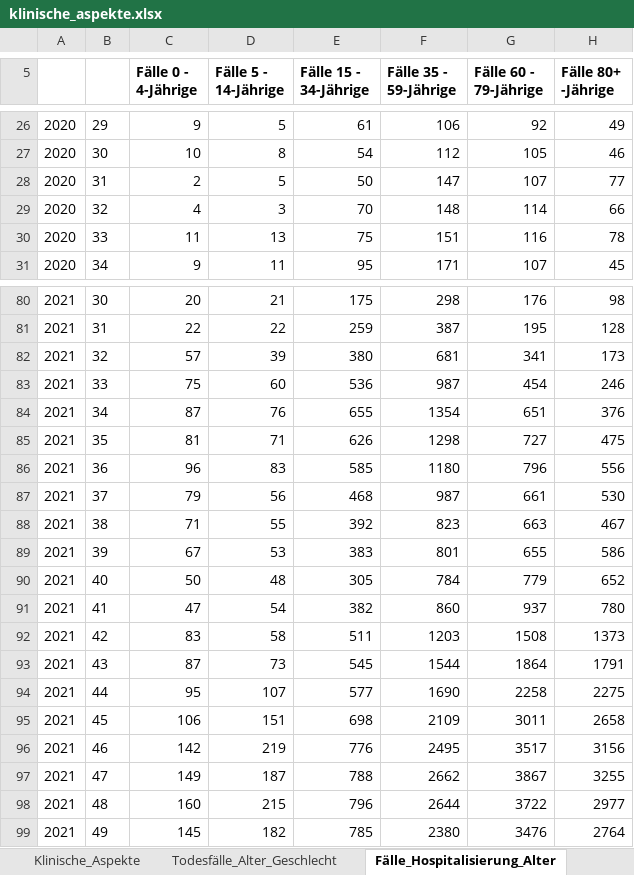
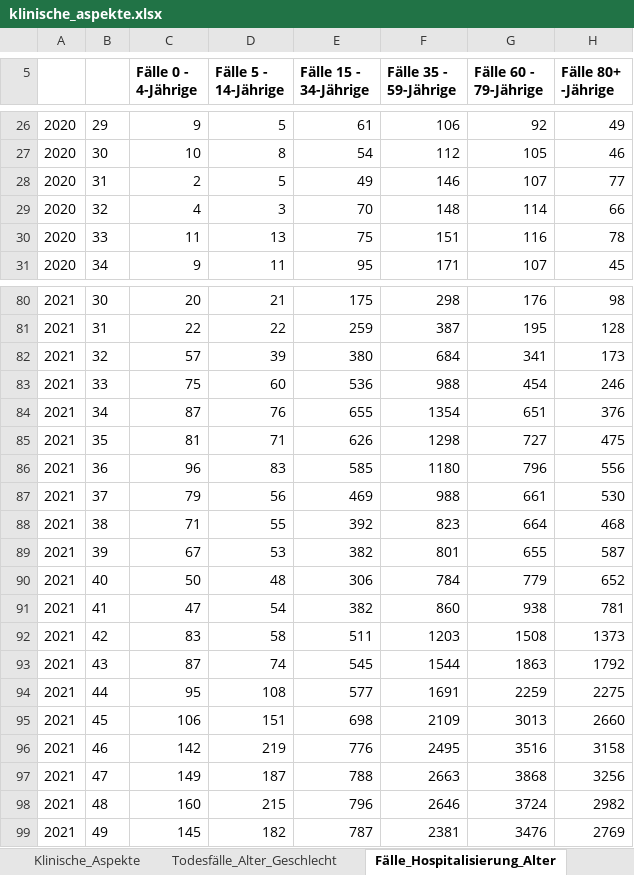
Before and after one commit to zidatalab/covid19dashboard, an Excel workbook: data/klinische_aspekte.xlsx, sheet Fälle_Hospitalisierung_Alter, drawn as a sheet; only a part is shown, gaps mark what is left out; values as stored, in another font and other column widths than the file's, no borders; the diff covers the shown part only; the diff names each change by its address in the sheet, - before the commit and + after, or states it on an @@ line.

```diff
--- a/data/klinische_aspekte.xlsx (sheet Fälle_Hospitalisierung_Alter)
+++ b/data/klinische_aspekte.xlsx (sheet Fälle_Hospitalisierung_Alter)
-E28 (Fälle 15 - 34-Jährige): 50
+E28 (Fälle 15 - 34-Jährige): 49
-F28 (Fälle 35 - 59-Jährige): 147
+F28 (Fälle 35 - 59-Jährige): 146
-F82 (Fälle 35 - 59-Jährige): 681
+F82 (Fälle 35 - 59-Jährige): 684
-F83 (Fälle 35 - 59-Jährige): 987
+F83 (Fälle 35 - 59-Jährige): 988
-E87 (Fälle 15 - 34-Jährige): 468
+E87 (Fälle 15 - 34-Jährige): 469
-F87 (Fälle 35 - 59-Jährige): 987
+F87 (Fälle 35 - 59-Jährige): 988
-G88 (Fälle 60 - 79-Jährige): 663
+G88 (Fälle 60 - 79-Jährige): 664
-H88 (Fälle 80+ -Jährige): 467
+H88 (Fälle 80+ -Jährige): 468
-E89 (Fälle 15 - 34-Jährige): 383
+E89 (Fälle 15 - 34-Jährige): 382
-H89 (Fälle 80+ -Jährige): 586
+H89 (Fälle 80+ -Jährige): 587
-E90 (Fälle 15 - 34-Jährige): 305
+E90 (Fälle 15 - 34-Jährige): 306
-G91 (Fälle 60 - 79-Jährige): 937
+G91 (Fälle 60 - 79-Jährige): 938
-H91 (Fälle 80+ -Jährige): 780
+H91 (Fälle 80+ -Jährige): 781
-D93 (Fälle 5 - 14-Jährige): 73
+D93 (Fälle 5 - 14-Jährige): 74
-G93 (Fälle 60 - 79-Jährige): 1864
+G93 (Fälle 60 - 79-Jährige): 1863
-H93 (Fälle 80+ -Jährige): 1791
+H93 (Fälle 80+ -Jährige): 1792
-D94 (Fälle 5 - 14-Jährige): 107
+D94 (Fälle 5 - 14-Jährige): 108
-F94 (Fälle 35 - 59-Jährige): 1690
+F94 (Fälle 35 - 59-Jährige): 1691
-G94 (Fälle 60 - 79-Jährige): 2258
+G94 (Fälle 60 - 79-Jährige): 2259
-G95 (Fälle 60 - 79-Jährige): 3011
+G95 (Fälle 60 - 79-Jährige): 3013
-H95 (Fälle 80+ -Jährige): 2658
+H95 (Fälle 80+ -Jährige): 2660
-G96 (Fälle 60 - 79-Jährige): 3517
+G96 (Fälle 60 - 79-Jährige): 3516
-H96 (Fälle 80+ -Jährige): 3156
+H96 (Fälle 80+ -Jährige): 3158
-F97 (Fälle 35 - 59-Jährige): 2662
+F97 (Fälle 35 - 59-Jährige): 2663
-G97 (Fälle 60 - 79-Jährige): 3867
+G97 (Fälle 60 - 79-Jährige): 3868
-H97 (Fälle 80+ -Jährige): 3255
+H97 (Fälle 80+ -Jährige): 3256
-F98 (Fälle 35 - 59-Jährige): 2644
+F98 (Fälle 35 - 59-Jährige): 2646
-G98 (Fälle 60 - 79-Jährige): 3722
+G98 (Fälle 60 - 79-Jährige): 3724
-H98 (Fälle 80+ -Jährige): 2977
+H98 (Fälle 80+ -Jährige): 2982
-E99 (Fälle 15 - 34-Jährige): 785
+E99 (Fälle 15 - 34-Jährige): 787
-F99 (Fälle 35 - 59-Jährige): 2380
+F99 (Fälle 35 - 59-Jährige): 2381
-H99 (Fälle 80+ -Jährige): 2764
+H99 (Fälle 80+ -Jährige): 2769
```
Also changed, not shown: 12 added rows, 10 removed rows and 103 edited cells elsewhere in this sheet, sheet Klinische_Aspekte, sheet Alter_Median_Mittelwert, sheet 7-Tage-Inzidenz_Hosp_Alter, sheet Todesfälle_Alter_Geschlecht, formulas that keep their value.
